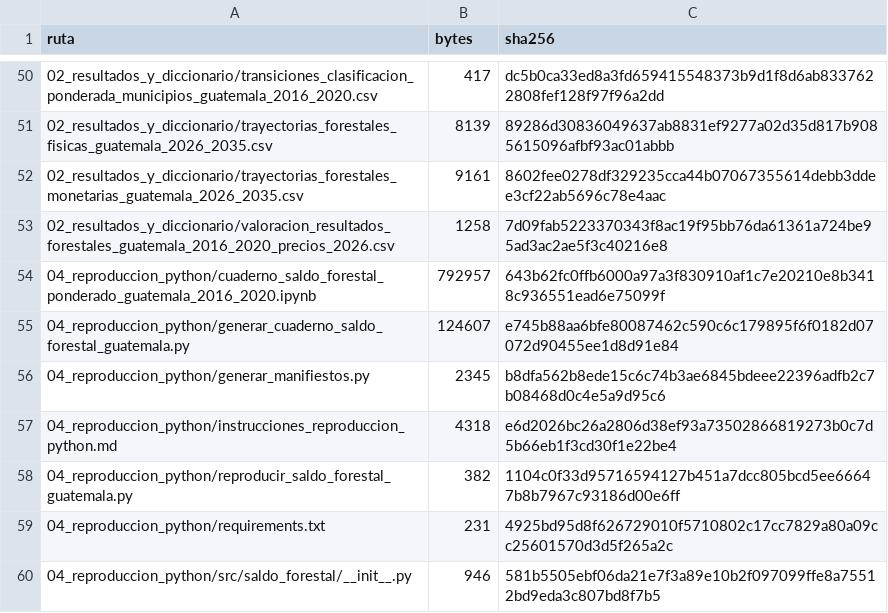
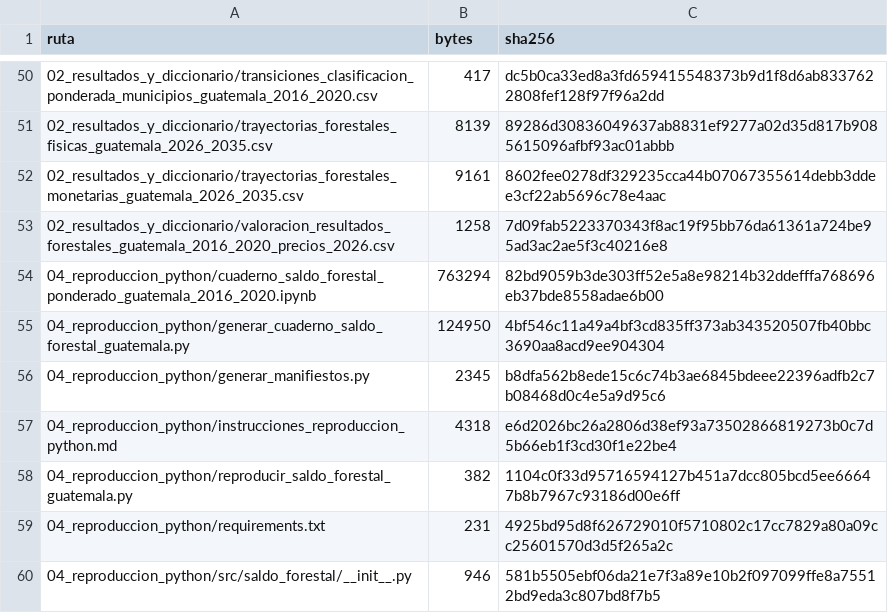
Before and after one commit to JA-Osorio/saldo-forestal-ponderado-guatemala, a CSV file: 05_verificacion/manifiesto_archivos.csv, drawn as a sheet; only a part is shown, gaps mark what is left out.

```diff
--- a/05_verificacion/manifiesto_archivos.csv
+++ b/05_verificacion/manifiesto_archivos.csv
@@ -53,4 +53,4 @@ ruta,bytes,sha256
 02_resultados_y_diccionario/valoracion_resultados_forestales_guatemala_2016_2020_precios_2026.csv,1258,7d09fab5223370343f8ac19f95bb76da61361a724be95ad3ac2ae5f3c40216e8
-04_reproduccion_python/cuaderno_saldo_forestal_ponderado_guatemala_2016_2020.ipynb,792957,643b62fc0ffb6000a97a3f830910af1c7e20210e8b3418c936551ead6e75099f
-04_reproduccion_python/generar_cuaderno_saldo_forestal_guatemala.py,124607,e745b88aa6bfe80087462c590c6c179895f6f0182d07072d90455ee1d8d91e84
+04_reproduccion_python/cuaderno_saldo_forestal_ponderado_guatemala_2016_2020.ipynb,763294,82bd9059b3de303ff52e5a8e98214b32ddefffa768696eb37bde8558adae6b00
+04_reproduccion_python/generar_cuaderno_saldo_forestal_guatemala.py,124950,4bf546c11a49a4bf3cd835ff373ab343520507fb40bbc3690aa8acd9ee904304
 04_reproduccion_python/generar_manifiestos.py,2345,b8dfa562b8ede15c6c74b3ae6845bdeee22396adfb2c7b08468d0c4e5a9d95c6
```
Also changed, not shown: 3 other files.
